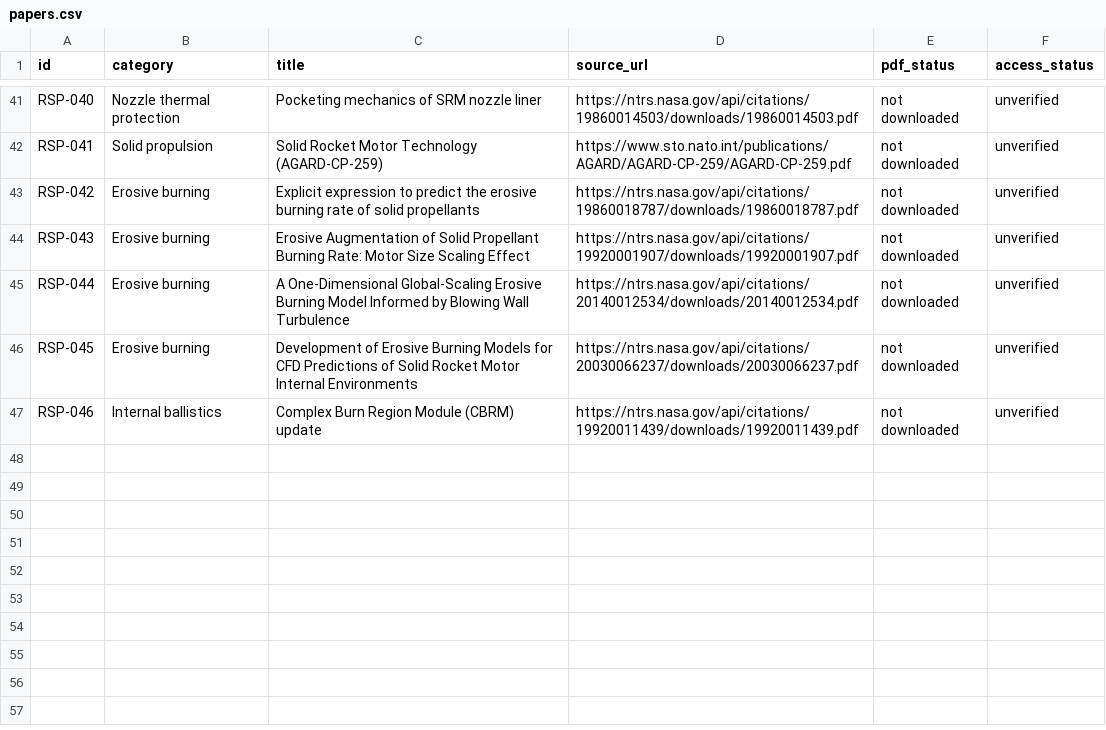
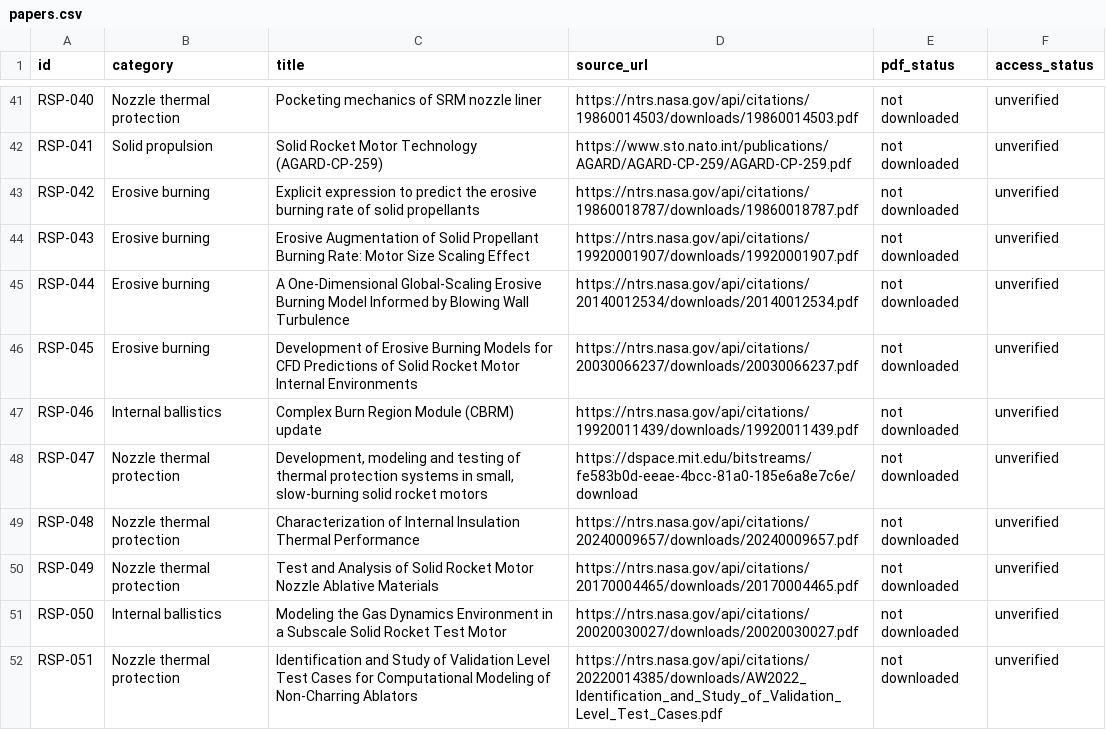
Before and after one commit to israel-shero/sounding-rocket-propulsion-research, a CSV file: metadata/papers.csv, drawn as a sheet; only a part is shown, gaps mark what is left out; the diff names each change by its address in the sheet, - before the commit and + after, or states it on an @@ line.

```diff
--- a/metadata/papers.csv
+++ b/metadata/papers.csv
+row 48: RSP-047 | Nozzle thermal protection | Development, modeling and testing of thermal protection systems in small, slow-burning solid rocket motors | https://dspace.mit.edu/bitstreams/fe583b0d-eeae-4bcc-81a0-185e6a8e7c6e/download | not downloaded | unverified
+row 49: RSP-048 | Nozzle thermal protection | Characterization of Internal Insulation Thermal Performance | https://ntrs.nasa.gov/api/citations/20240009657/downloads/20240009657.pdf | not downloaded | unverified
+row 50: RSP-049 | Nozzle thermal protection | Test and Analysis of Solid Rocket Motor Nozzle Ablative Materials | https://ntrs.nasa.gov/api/citations/20170004465/downloads/20170004465.pdf | not downloaded | unverified
+row 51: RSP-050 | Internal ballistics | Modeling the Gas Dynamics Environment in a Subscale Solid Rocket Test Motor | https://ntrs.nasa.gov/api/citations/20020030027/downloads/20020030027.pdf | not downloaded | unverified
+row 52: RSP-051 | Nozzle thermal protection | Identification and Study of Validation Level Test Cases for Computational Modeling of Non-Charring Ablators | https://ntrs.nasa.gov/api/citations/20220014385/downloads/AW2022_Identification_and_Study_of_Validation_Level_Test_Cases.pdf | not downloaded | unverified
```
